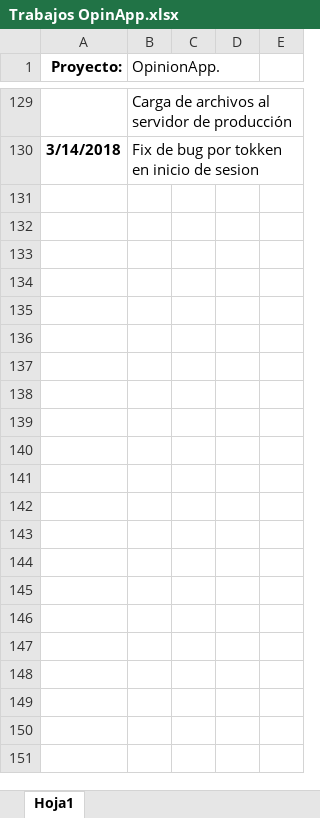
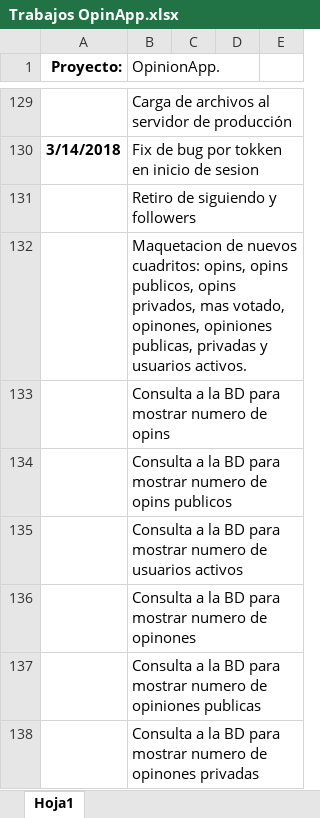
Before and after one commit to victor1693/gabriel, an Excel workbook: Trabajos OpinApp.xlsx, sheet Hoja1, drawn as a sheet; only a part is shown, gaps mark what is left out; values as stored, in another font and other column widths than the file's, no borders; the diff names each change by its address in the sheet, - before the commit and + after, or states it on an @@ line.

```diff
--- a/Trabajos OpinApp.xlsx (sheet Hoja1)
+++ b/Trabajos OpinApp.xlsx (sheet Hoja1)
+row 131:  | Retiro de siguiendo y followers
+row 132:  | Maquetacion de nuevos cuadritos: opins, opins publicos, opins privados, mas votado, opinones, opiniones publicas, privadas y usuarios activos.
+row 133:  | Consulta a la BD para mostrar numero de opins
+row 134:  | Consulta a la BD para mostrar numero de opins publicos
+row 135:  | Consulta a la BD para mostrar numero de usuarios activos
+row 136:  | Consulta a la BD para mostrar numero de opinones
+row 137:  | Consulta a la BD para mostrar numero de opiniones publicas
+row 138:  | Consulta a la BD para mostrar numero de opinones privadas
```
Also changed, not shown: 9 other files.
